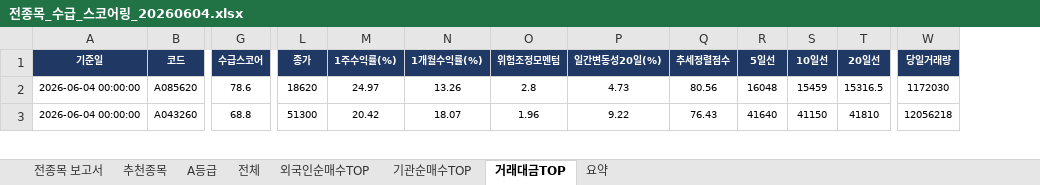
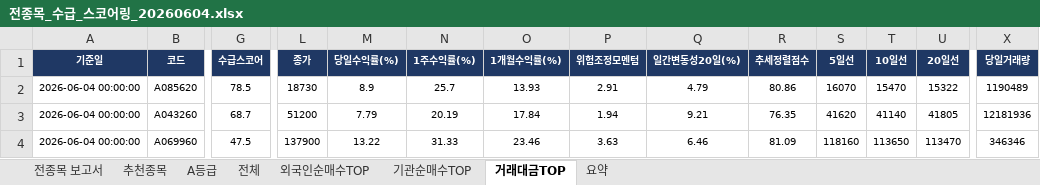
Before and after one commit to git-it916/taking_profit_screener, an Excel workbook: [오후] whole-stock-2/전종목_수급_스코어링_20260604.xlsx, sheet 거래대금TOP, drawn as a sheet; only a part is shown, gaps mark what is left out; values as stored, in another font and other column widths than the file's, no borders; addresses are those after the commit; rows hold the shown columns only; the diff covers the shown part only; the diff names each change by its address in the sheet, - before the commit and + after, or states it on an @@ line.

```diff
--- a/[오후] whole-stock-2/전종목_수급_스코어링_20260604.xlsx (sheet 거래대금TOP)
+++ b/[오후] whole-stock-2/전종목_수급_스코어링_20260604.xlsx (sheet 거래대금TOP)
+column M (당일수익률(%)), rows 2-3: 8.9 | 7.79
-G2 (수급스코어): 78.6
+G2 (수급스코어): 78.5
-L2 (종가): 18620
+L2 (종가): 18730
-N2 (1주수익률(%)): 24.97
+N2 (1주수익률(%)): 25.7
-O2 (1개월수익률(%)): 13.26
+O2 (1개월수익률(%)): 13.93
-P2 (위험조정모멘텀): 2.8
+P2 (위험조정모멘텀): 2.91
-Q2 (일간변동성20일(%)): 4.73
+Q2 (일간변동성20일(%)): 4.79
-R2 (추세정렬점수): 80.56
+R2 (추세정렬점수): 80.86
-S2 (5일선): 16048
+S2 (5일선): 16070
-T2 (10일선): 15459
+T2 (10일선): 15470
-U2 (20일선): 15316.5
+U2 (20일선): 15322
-X2 (당일거래량): 1172030
+X2 (당일거래량): 1190489
-G3 (수급스코어): 68.8
+G3 (수급스코어): 68.7
-L3 (종가): 51300
+L3 (종가): 51200
-N3 (1주수익률(%)): 20.42
+N3 (1주수익률(%)): 20.19
-O3 (1개월수익률(%)): 18.07
+O3 (1개월수익률(%)): 17.84
-P3 (위험조정모멘텀): 1.96
+P3 (위험조정모멘텀): 1.94
-Q3 (일간변동성20일(%)): 9.22
+Q3 (일간변동성20일(%)): 9.21
-R3 (추세정렬점수): 76.43
+R3 (추세정렬점수): 76.35
-S3 (5일선): 41640
+S3 (5일선): 41620
-T3 (10일선): 41150
+T3 (10일선): 41140
-U3 (20일선): 41810
+U3 (20일선): 41805
-X3 (당일거래량): 12056218
+X3 (당일거래량): 12181936
+row 4: 2026-06-04 00:00:00 | A069960 | 47.5 | 137900 | 13.22 | 31.33 | 23.46 | 3.63 | 6.46 | 81.09 | 118160 | 113650 | 113470 | 346346
```
Also changed, not shown: 15 added rows, 16 removed rows and 611 edited cells elsewhere in this sheet, sheet 전체, sheet 추천종목, sheet 외국인순매수TOP, sheet 기관순매수TOP, sheet A등급, sheet 전종목 보고서, 1 more sheet, hidden cells, charts or pictures, 2 other files.
